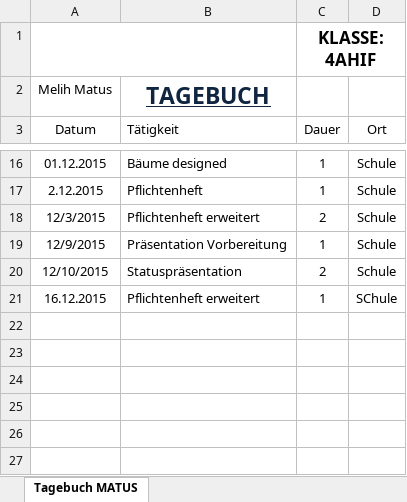
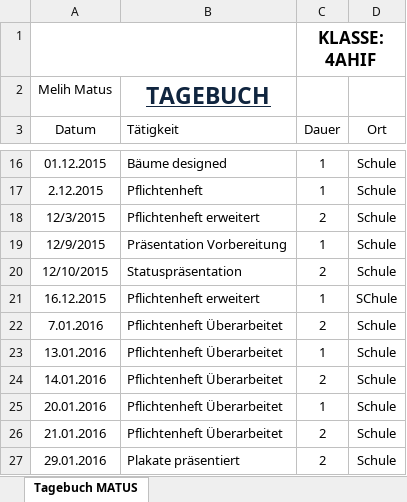
Before and after one commit to JinBack7/GrowIt, an Excel workbook: Tagebuch/Tagebuch_Matus.xlsx, sheet Tagebuch MATUS, drawn as a sheet; only a part is shown, gaps mark what is left out; values as stored, in another font and other column widths than the file's, no borders; the diff names each change by its address in the sheet, - before the commit and + after, or states it on an @@ line.

```diff
--- a/Tagebuch/Tagebuch_Matus.xlsx (sheet Tagebuch MATUS)
+++ b/Tagebuch/Tagebuch_Matus.xlsx (sheet Tagebuch MATUS)
+row 22: 7.01.2016 | Pflichtenheft Überarbeitet | 2 | Schule
+row 23: 13.01.2016 | Pflichtenheft Überarbeitet | 1 | Schule
+row 24: 14.01.2016 | Pflichtenheft Überarbeitet | 2 | Schule
+row 25: 20.01.2016 | Pflichtenheft Überarbeitet | 1 | Schule
+row 26: 21.01.2016 | Pflichtenheft Überarbeitet | 2 | Schule
+row 27: 29.01.2016 | Plakate präsentiert | 2 | Schule
```
Also changed, not shown: Tagebuch/Tagebuch_Xiang.xlsx.
